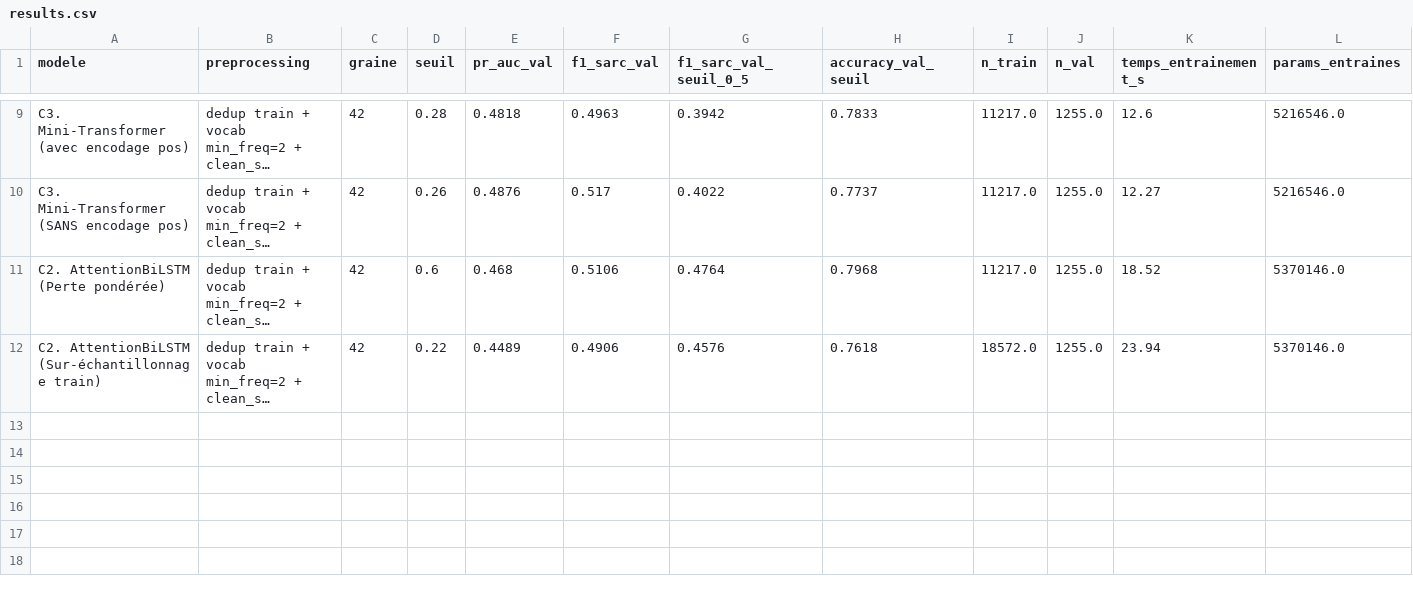
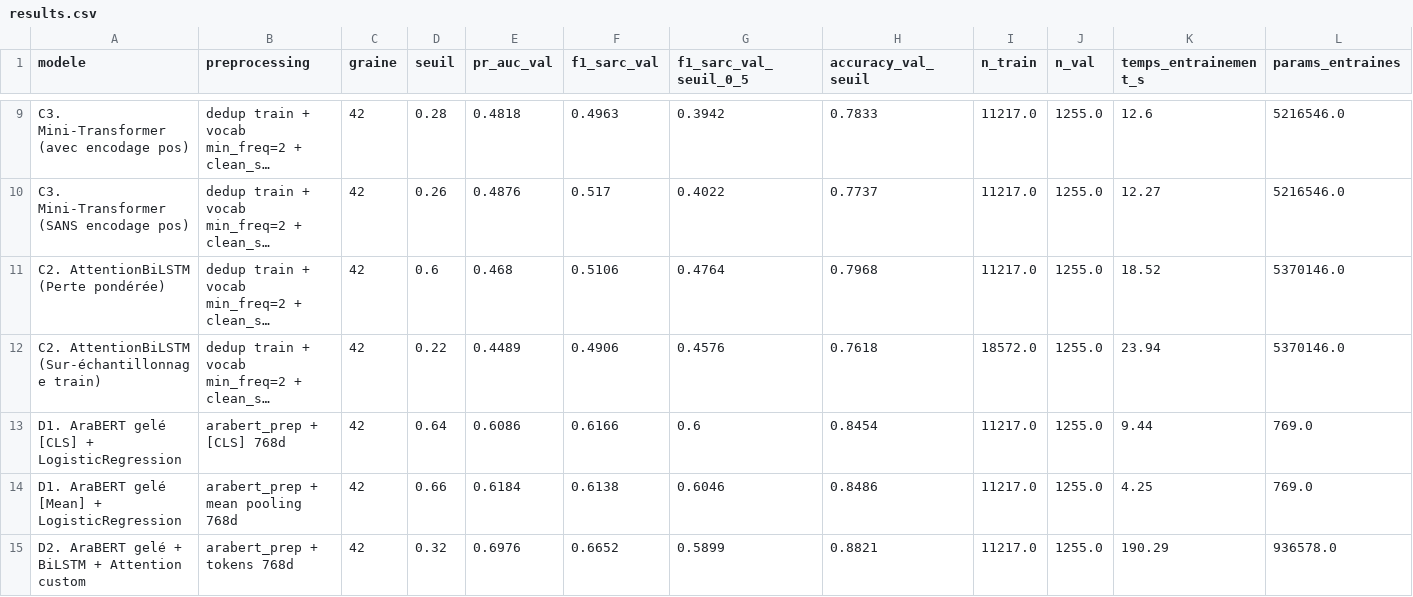
Before and after one commit to AbdelhamidRb/tp2-sarcasme-arabe, a CSV file: results/results.csv, drawn as a sheet; only a part is shown, gaps mark what is left out; long unchanged cells end in …; rows hold the shown columns only; the diff names each change by its address in the sheet, - before the commit and + after, or states it on an @@ line.

Commit message:
Partie D : AraBERT gelé (D1 CLS/Mean) et D2 BiLSTM+Attention (F1=0.6652) avec figure

```diff
--- a/results/results.csv
+++ b/results/results.csv
+row 13: D1. AraBERT gelé [CLS] + LogisticRegression | arabert_prep + [CLS] 768d | 42 | 0.64 | 0.6086 | 0.6166 | 0.6 | 0.8454 | 11217.0 | 1255.0 | 9.44 | 769.0
+row 14: D1. AraBERT gelé [Mean] + LogisticRegression | arabert_prep + mean pooling 768d | 42 | 0.66 | 0.6184 | 0.6138 | 0.6046 | 0.8486 | 11217.0 | 1255.0 | 4.25 | 769.0
+row 15: D2. AraBERT gelé + BiLSTM + Attention custom | arabert_prep + tokens 768d | 42 | 0.32 | 0.6976 | 0.6652 | 0.5899 | 0.8821 | 11217.0 | 1255.0 | 190.29 | 936578.0
```
Also changed, not shown: 3 other files.
